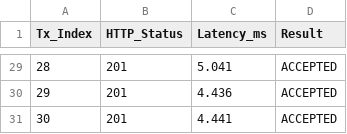
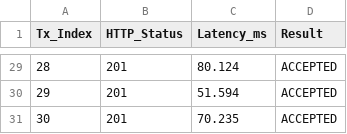
Before and after one commit to Jakiduy1410/Blockchain-CSATT, a CSV file: benchmarks/results/macro_transactions_raw.csv, drawn as a sheet; only a part is shown, gaps mark what is left out; the diff covers the shown part only.

```diff
--- a/benchmarks/results/macro_transactions_raw.csv
+++ b/benchmarks/results/macro_transactions_raw.csv
@@ -29,3 +29,3 @@ Tx_Index,HTTP_Status,Latency_ms,Result
-28,201,5.041,ACCEPTED
-29,201,4.436,ACCEPTED
-30,201,4.441,ACCEPTED
+28,201,80.124,ACCEPTED
+29,201,51.594,ACCEPTED
+30,201,70.235,ACCEPTED
```
Also changed, not shown: 27 edited cells elsewhere in this file, benchmarks/results/ECDSA_secp256k1_micro_raw.csv, benchmarks/results/ML_DSA_44_micro_raw.csv, 11 other files.
